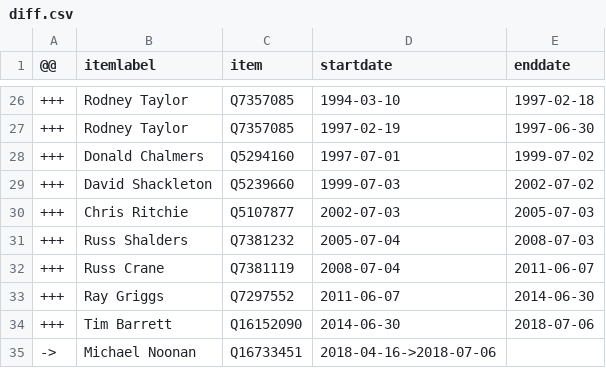
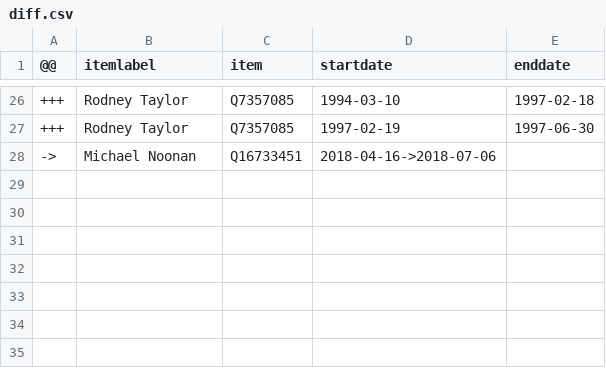
Before and after one commit to every-politician-scrapers/australia-cabinet, a CSV file: sources/navy-chief/diff.csv, drawn as a sheet; only a part is shown, gaps mark what is left out.

```diff
--- a/sources/navy-chief/diff.csv
+++ b/sources/navy-chief/diff.csv
@@ -27,9 +27,2 @@
 +++,Rodney Taylor,Q7357085,1997-02-19,1997-06-30
-+++,Donald Chalmers,Q5294160,1997-07-01,1999-07-02
-+++,David Shackleton,Q5239660,1999-07-03,2002-07-02
-+++,Chris Ritchie,Q5107877,2002-07-03,2005-07-03
-+++,Russ Shalders,Q7381232,2005-07-04,2008-07-03
-+++,Russ Crane,Q7381119,2008-07-04,2011-06-07
-+++,Ray Griggs,Q7297552,2011-06-07,2014-06-30
-+++,Tim Barrett,Q16152090,2014-06-30,2018-07-06
 ->,Michael Noonan,Q16733451,2018-04-16->2018-07-06,
```
Also changed, not shown: sources/navy-chief/wikidata.csv, 2 other files.
